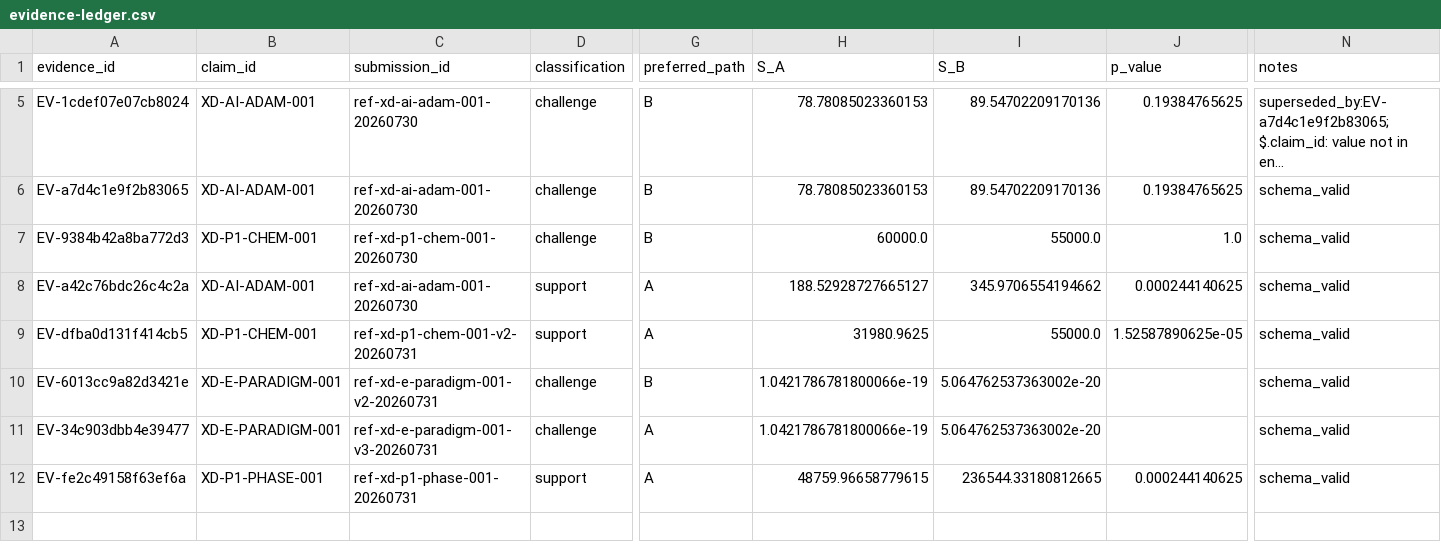
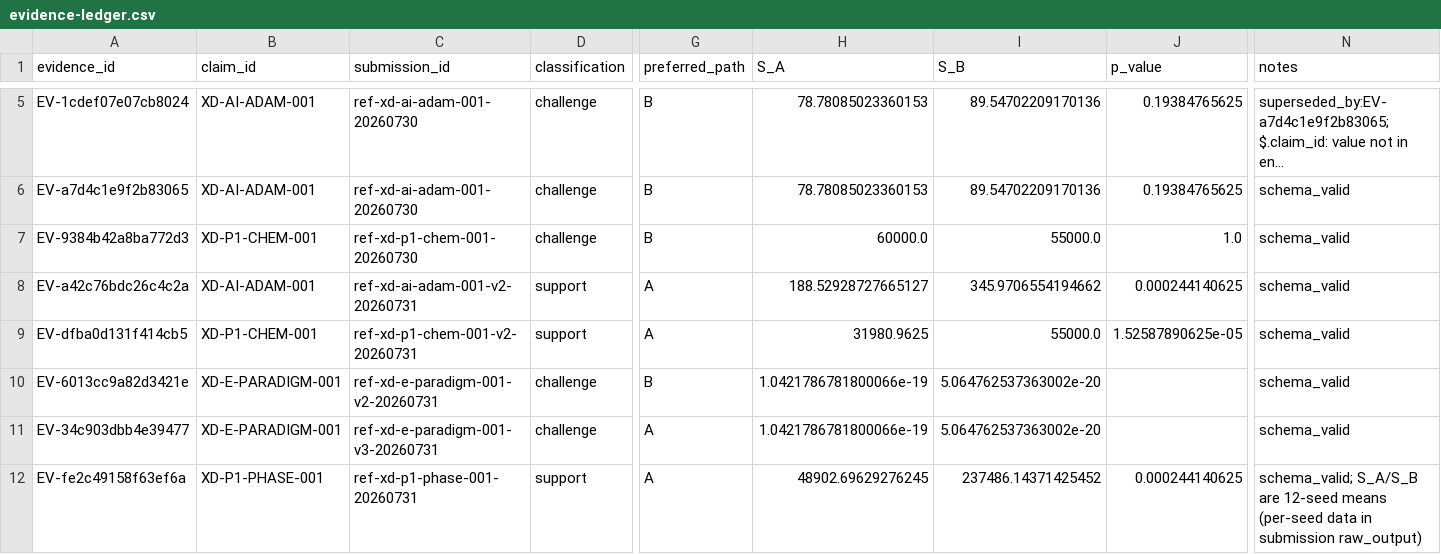
Before and after one commit to KK13760780514/Hypostack-Theory, a CSV file: open-validation/evidence-ledger.csv, drawn as a sheet; only a part is shown, gaps mark what is left out; long unchanged cells end in …; the diff names each change by its address in the sheet, - before the commit and + after, or states it on an @@ line.

Commit message:
fix: 统一 p 值格式与 PHASE-001 S 值口径，修复日期、拼写及脚本计数等 11 处不一致
p 值统一为科学计数法（2.4e-4 / 1.5e-5），覆盖玄叠论、known-issues、协议、任务与提交 JSON summary；evidence-ledger 与 submission 的 PHASE-001 S 值对齐为 12 种子均值，per-seed 原始数据保留；协议结果日期统一为账本日期 2026-08-01；快速开始脚本统一为 7 个；预注册模板补充 XD-P1-PHASE-001

```diff
--- a/open-validation/evidence-ledger.csv
+++ b/open-validation/evidence-ledger.csv
-C8 (submission_id): ref-xd-ai-adam-001-20260730
+C8 (submission_id): ref-xd-ai-adam-001-v2-20260731
-H12 (S_A): 48759.96658779615
+H12 (S_A): 48902.69629276245
-I12 (S_B): 236544.33180812665
+I12 (S_B): 237486.14371425452
-N12 (notes): schema_valid
+N12 (notes): schema_valid; S_A/S_B are 12-seed means (per-seed data in submission raw_output)
```
Also changed, not shown: 15 other files.
